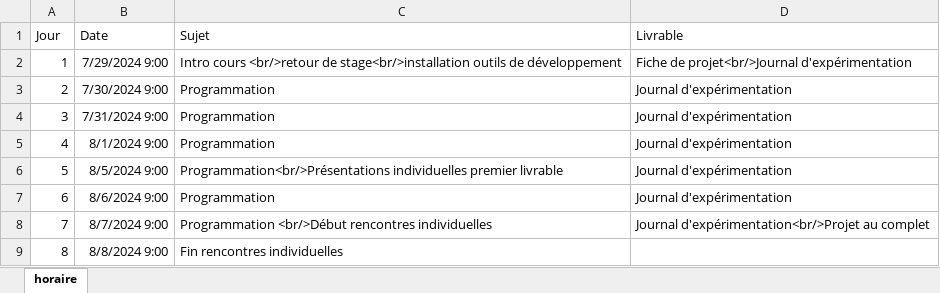
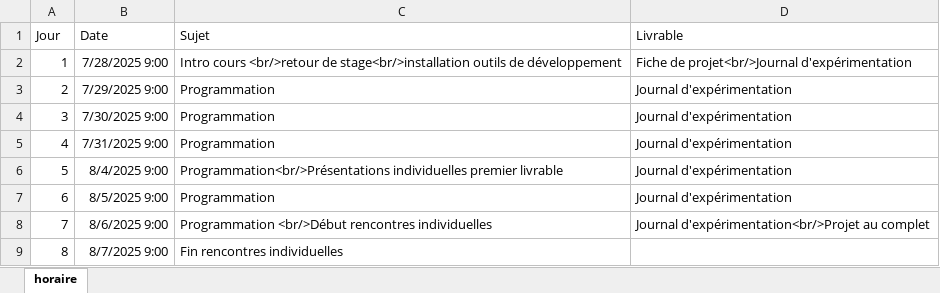
Before and after one commit to cegepvictoetienne/projetpersonnel, an Excel workbook: template/horaire.xlsx, sheet horaire, drawn as a sheet; values as stored, in another font and other column widths than the file's, no borders; the diff names each change by its address in the sheet, - before the commit and + after, or states it on an @@ line.

```diff
--- a/template/horaire.xlsx (sheet horaire)
+++ b/template/horaire.xlsx (sheet horaire)
-B2 (Date): 7/29/2024 9:00
+B2 (Date): 7/28/2025 9:00
-B3 (Date): 7/30/2024 9:00
+B3 (Date): 7/29/2025 9:00
-B4 (Date): 7/31/2024 9:00
+B4 (Date): 7/30/2025 9:00
-B5 (Date): 8/1/2024 9:00
+B5 (Date): 7/31/2025 9:00
-B6 (Date): 8/5/2024 9:00
+B6 (Date): 8/4/2025 9:00
-B7 (Date): 8/6/2024 9:00
+B7 (Date): 8/5/2025 9:00
-B8 (Date): 8/7/2024 9:00
+B8 (Date): 8/6/2025 9:00
-B9 (Date): 8/8/2024 9:00
+B9 (Date): 8/7/2025 9:00
```
Also changed, not shown: 4 other files.
